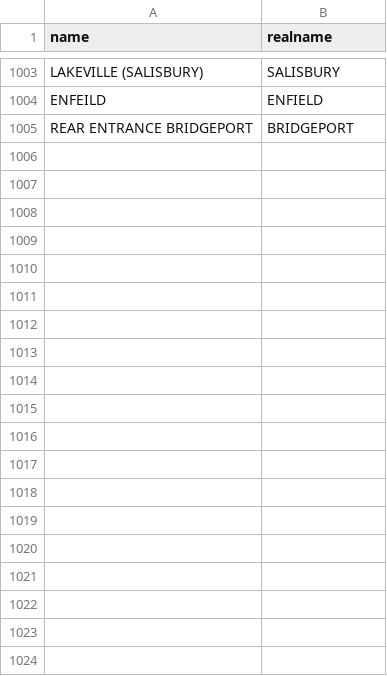
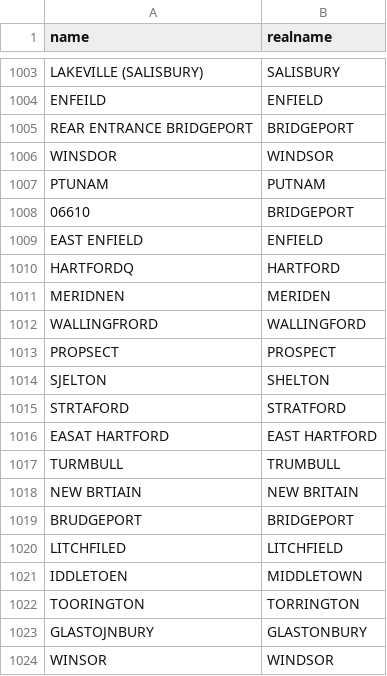
Before and after one commit to CT-Data-Collaborative/ctnamecleaner, a CSV file: ctnamecleaner.csv, drawn as a sheet; only a part is shown, gaps mark what is left out; the diff covers the shown part only.

Commit message:
Fix misspellings in ctnamecleaner.csv
Corrected various misspellings in city names.

```diff
--- a/ctnamecleaner.csv
+++ b/ctnamecleaner.csv
@@ -1005 +1005,20 @@ ENFEILD,ENFIELD
 REAR ENTRANCE BRIDGEPORT,BRIDGEPORT
+WINSDOR,WINDSOR
+PTUNAM,PUTNAM
+06610,BRIDGEPORT
+EAST ENFIELD,ENFIELD
+HARTFORDQ,HARTFORD
+MERIDNEN,MERIDEN
+WALLINGFRORD,WALLINGFORD
+PROPSECT,PROSPECT
+SJELTON,SHELTON
+STRTAFORD,STRATFORD
+EASAT HARTFORD,EAST HARTFORD
+TURMBULL,TRUMBULL
+NEW BRTIAIN,NEW BRITAIN
+BRUDGEPORT,BRIDGEPORT
+LITCHFILED,LITCHFIELD
+IDDLETOEN,MIDDLETOWN
+TOORINGTON,TORRINGTON
+GLASTOJNBURY,GLASTONBURY
+WINSOR,WINDSOR
```
Also changed, not shown: 13 added rows elsewhere in this file.
